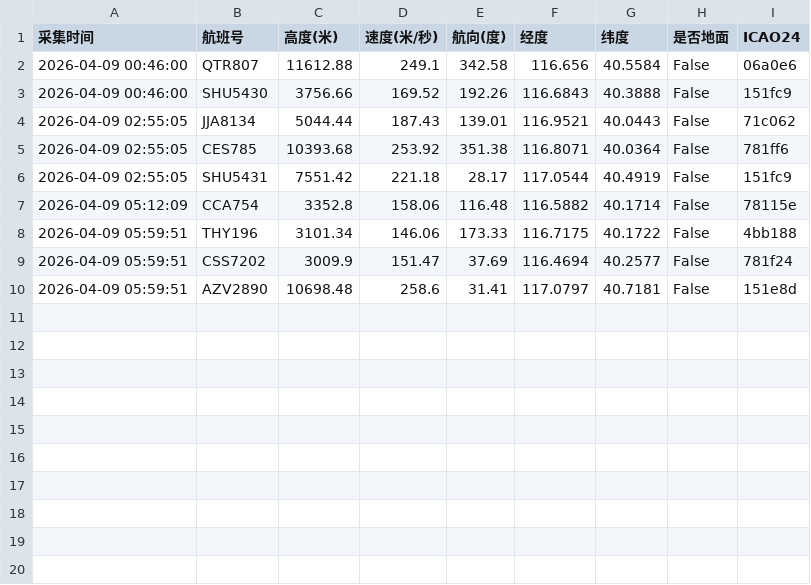
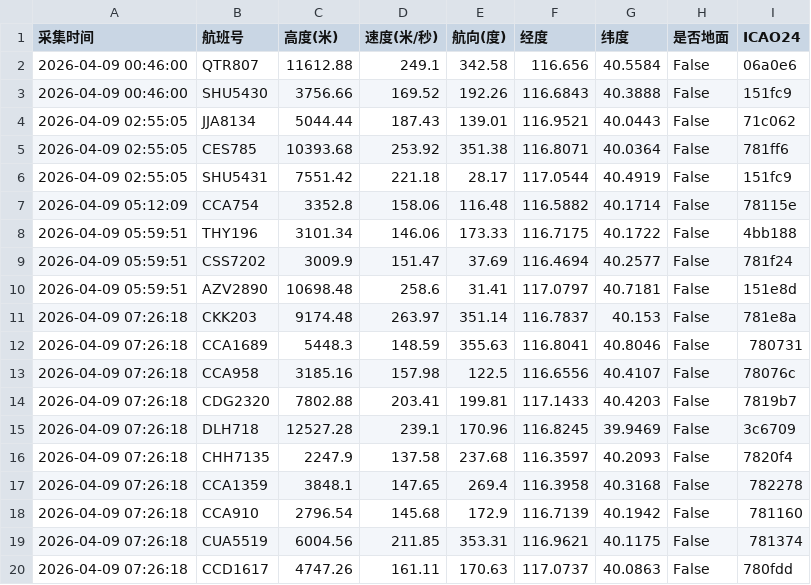
Before and after one commit to 5sncwcvt4h-star/plane, a CSV file: data/202604/flight_huairou_20260409.csv, drawn as a sheet.

```diff
--- a/data/202604/flight_huairou_20260409.csv
+++ b/data/202604/flight_huairou_20260409.csv
@@ -10 +10,11 @@
 2026-04-09 05:59:51,AZV2890,10698.48,258.6,31.41,117.0797,40.7181,False,151e8d
+2026-04-09 07:26:18,CKK203,9174.48,263.97,351.14,116.7837,40.153,False,781e8a
+2026-04-09 07:26:18,CCA1689,5448.3,148.59,355.63,116.8041,40.8046,False,780731
+2026-04-09 07:26:18,CCA958,3185.16,157.98,122.5,116.6556,40.4107,False,78076c
+2026-04-09 07:26:18,CDG2320,7802.88,203.41,199.81,117.1433,40.4203,False,7819b7
+2026-04-09 07:26:18,DLH718,12527.28,239.1,170.96,116.8245,39.9469,False,3c6709
+2026-04-09 07:26:18,CHH7135,2247.9,137.58,237.68,116.3597,40.2093,False,7820f4
+2026-04-09 07:26:18,CCA1359,3848.1,147.65,269.4,116.3958,40.3168,False,782278
+2026-04-09 07:26:18,CCA910,2796.54,145.68,172.9,116.7139,40.1942,False,781160
+2026-04-09 07:26:18,CUA5519,6004.56,211.85,353.31,116.9621,40.1175,False,781374
+2026-04-09 07:26:18,CCD1617,4747.26,161.11,170.63,117.0737,40.0863,False,780fdd
```
